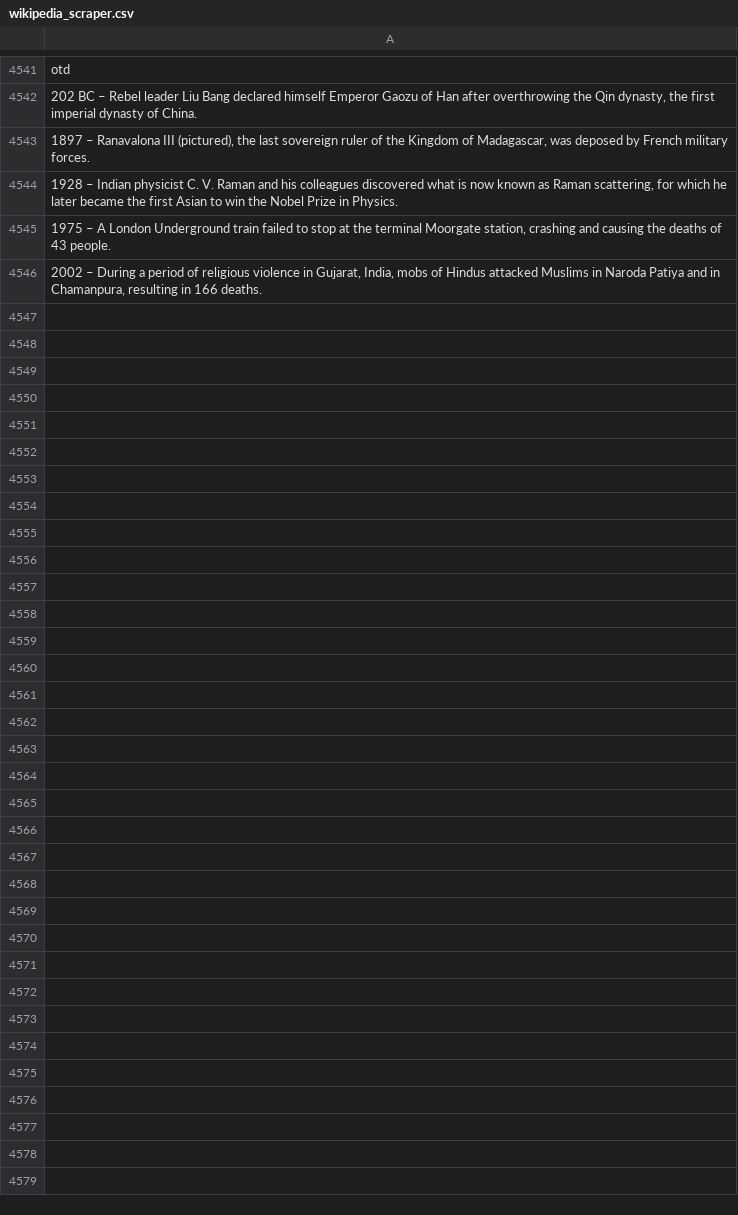
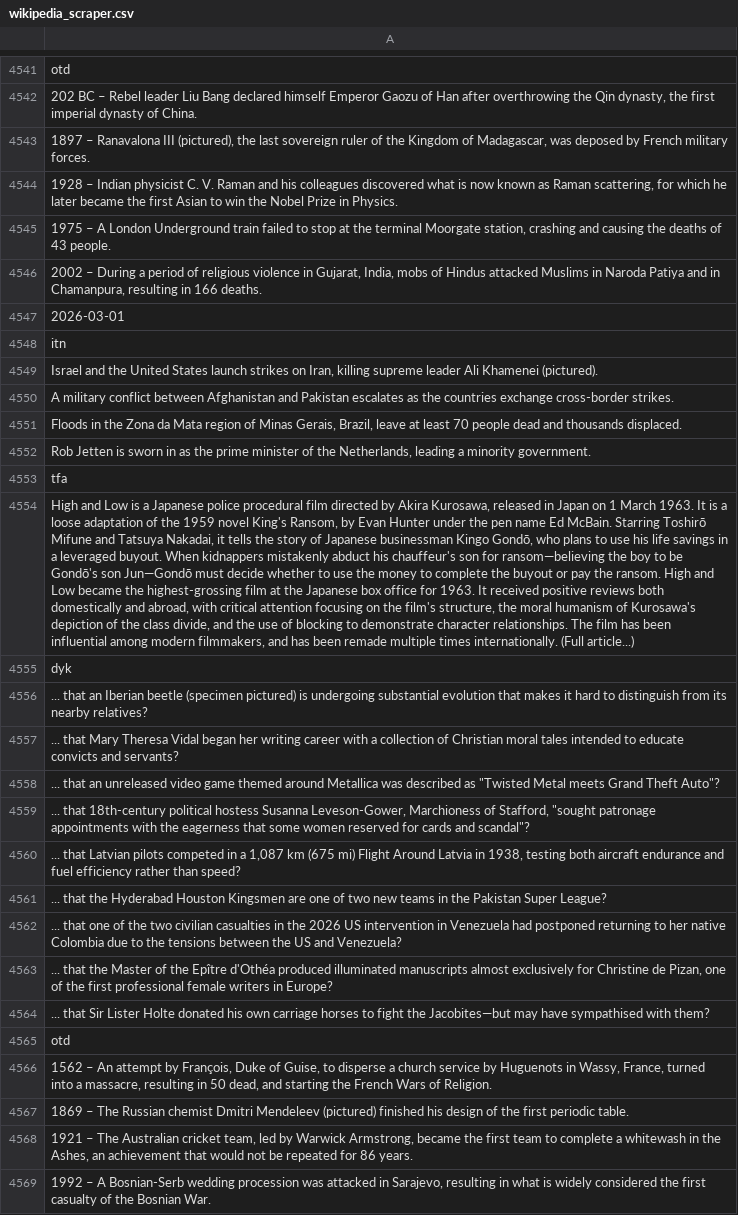
Before and after one commit to TobyP3/WebScraper, a CSV file: data/wikipedia_scraper.csv, drawn as a sheet; only a part is shown, gaps mark what is left out; the diff names each change by its address in the sheet, - before the commit and + after, or states it on an @@ line.

```diff
--- a/data/wikipedia_scraper.csv
+++ b/data/wikipedia_scraper.csv
+row 4547: 2026-03-01
+row 4548: itn
+row 4549: Israel and the United States launch strikes on Iran, killing supreme leader Ali Khamenei (pictured).
+row 4550: A military conflict between Afghanistan and Pakistan escalates as the countries exchange cross-border strikes.
+row 4551: Floods in the Zona da Mata region of Minas Gerais, Brazil, leave at least 70 people dead and thousands displaced.
+row 4552: Rob Jetten is sworn in as the prime minister of the Netherlands, leading a minority government.
+row 4553: tfa
+row 4554: High and Low is a Japanese police procedural film directed by Akira Kurosawa, released in Japan on 1 March 1963. It is a loose adaptation of the 1959 novel King's Ransom, by Evan Hunter under the pen name Ed McBain. Starring Toshirō Mifune and Tatsuya Nakadai, it tells the story of Japanese businessman Kingo Gondō, who plans to use his life savings in a leveraged buyout. When kidnappers mistakenly abduct his chauffeur's son for ransom—believing the boy to be Gondō's son Jun—Gondō must decide whether to use the money to complete the buyout or pay the ransom. High and Low became the highest-grossing film at the Japanese box office for 1963. It received positive reviews both domestically and abroad, with critical attention focusing on the film's structure, the moral humanism of Kurosawa's depiction of the class divide, and the use of blocking to demonstrate character relationships. The film has been influential among modern filmmakers, and has been remade multiple times internationally. (Full article...)
+row 4555: dyk
+row 4556: ... that an Iberian beetle (specimen pictured) is undergoing substantial evolution that makes it hard to distinguish from its nearby relatives?
+row 4557: ... that Mary Theresa Vidal began her writing career with a collection of Christian moral tales intended to educate convicts and servants?
+row 4558: ... that an unreleased video game themed around Metallica was described as "Twisted Metal meets Grand Theft Auto"?
+row 4559: ... that 18th-century political hostess Susanna Leveson-Gower, Marchioness of Stafford, "sought patronage appointments with the eagerness that some women reserved for cards and scandal"?
+row 4560: ... that Latvian pilots competed in a 1,087 km (675 mi) Flight Around Latvia in 1938, testing both aircraft endurance and fuel efficiency rather than speed?
+row 4561: ... that the Hyderabad Houston Kingsmen are one of two new teams in the Pakistan Super League?
+row 4562: ... that one of the two civilian casualties in the 2026 US intervention in Venezuela had postponed returning to her native Colombia due to the tensions between the US and Venezuela?
+row 4563: ... that the Master of the Epître d'Othéa produced illuminated manuscripts almost exclusively for Christine de Pizan, one of the first professional female writers in Europe?
+row 4564: ... that Sir Lister Holte donated his own carriage horses to fight the Jacobites—but may have sympathised with them?
+row 4565: otd
+row 4566: 1562 – An attempt by François, Duke of Guise, to disperse a church service by Huguenots in Wassy, France, turned into a massacre, resulting in 50 dead, and starting the French Wars of Religion.
+row 4567: 1869 – The Russian chemist Dmitri Mendeleev (pictured) finished his design of the first periodic table.
+row 4568: 1921 – The Australian cricket team, led by Warwick Armstrong, became the first team to complete a whitewash in the Ashes, an achievement that would not be repeated for 86 years.
+row 4569: 1992 – A Bosnian-Serb wedding procession was attacked in Sarajevo, resulting in what is widely considered the first casualty of the Bosnian War.
```
